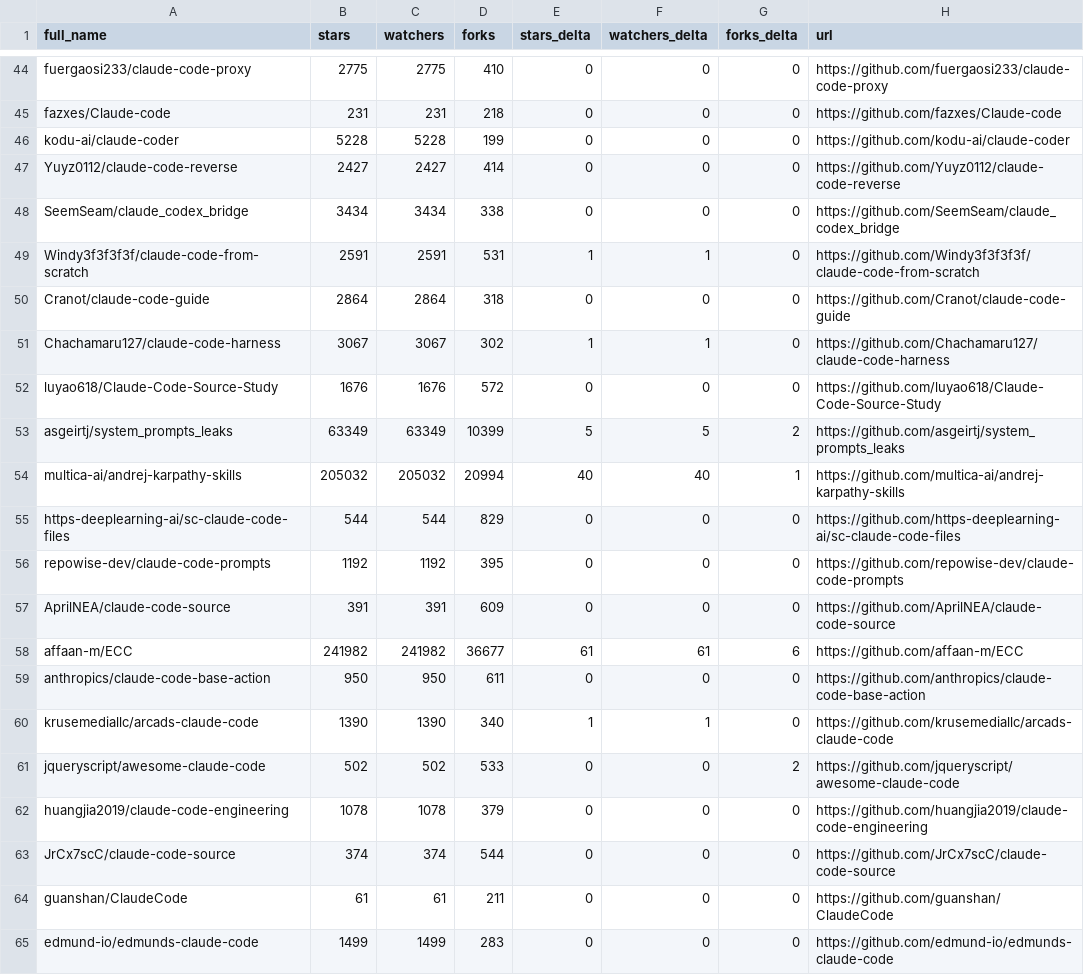
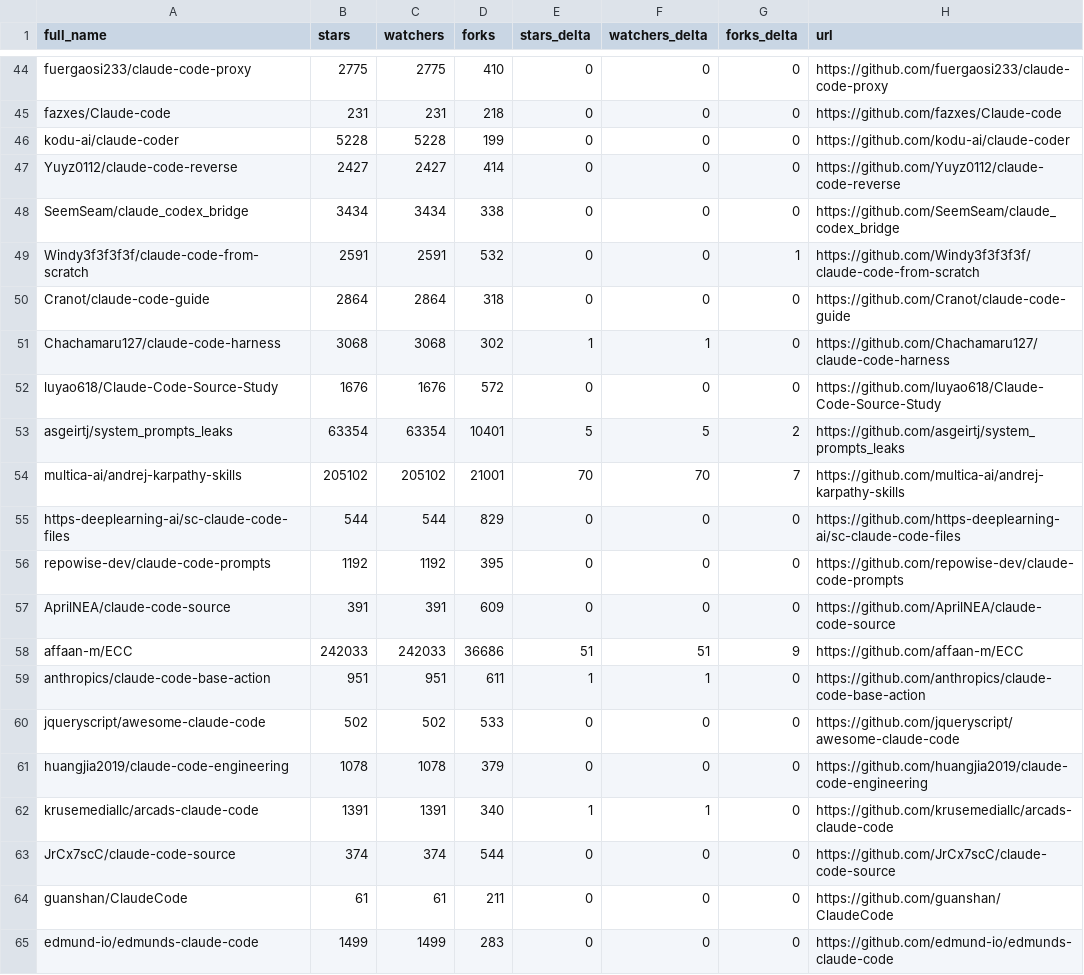
Before and after one commit to teodororo/awesome-claude-code, a CSV file: data/repo-ticker.csv, drawn as a sheet; only a part is shown, gaps mark what is left out; the diff covers the shown part only.

```diff
--- a/data/repo-ticker.csv
+++ b/data/repo-ticker.csv
@@ -48,8 +48,8 @@ Yuyz0112/claude-code-reverse,2427,2427,414,0,0,0,https://github.com/Yuyz0112/cla
 SeemSeam/claude_codex_bridge,3434,3434,338,0,0,0,https://github.com/SeemSeam/claude_codex_bridge
-Windy3f3f3f3f/claude-code-from-scratch,2591,2591,531,1,1,0,https://github.com/Windy3f3f3f3f/claude-code-from-scratch
+Windy3f3f3f3f/claude-code-from-scratch,2591,2591,532,0,0,1,https://github.com/Windy3f3f3f3f/claude-code-from-scratch
 Cranot/claude-code-guide,2864,2864,318,0,0,0,https://github.com/Cranot/claude-code-guide
-Chachamaru127/claude-code-harness,3067,3067,302,1,1,0,https://github.com/Chachamaru127/claude-code-harness
+Chachamaru127/claude-code-harness,3068,3068,302,1,1,0,https://github.com/Chachamaru127/claude-code-harness
 luyao618/Claude-Code-Source-Study,1676,1676,572,0,0,0,https://github.com/luyao618/Claude-Code-Source-Study
-asgeirtj/system_prompts_leaks,63349,63349,10399,5,5,2,https://github.com/asgeirtj/system_prompts_leaks
-multica-ai/andrej-karpathy-skills,205032,205032,20994,40,40,1,https://github.com/multica-ai/andrej-karpathy-skills
+asgeirtj/system_prompts_leaks,63354,63354,10401,5,5,2,https://github.com/asgeirtj/system_prompts_leaks
+multica-ai/andrej-karpathy-skills,205102,205102,21001,70,70,7,https://github.com/multica-ai/andrej-karpathy-skills
 https-deeplearning-ai/sc-claude-code-files,544,544,829,0,0,0,https://github.com/https-deeplearning-ai/sc-claude-code-files
@@ -57,7 +57,7 @@ repowise-dev/claude-code-prompts,1192,1192,395,0,0,0,https://github.com/repowise
 AprilNEA/claude-code-source,391,391,609,0,0,0,https://github.com/AprilNEA/claude-code-source
-affaan-m/ECC,241982,241982,36677,61,61,6,https://github.com/affaan-m/ECC
-anthropics/claude-code-base-action,950,950,611,0,0,0,https://github.com/anthropics/claude-code-base-action
-krusemediallc/arcads-claude-code,1390,1390,340,1,1,0,https://github.com/krusemediallc/arcads-claude-code
-jqueryscript/awesome-claude-code,502,502,533,0,0,2,https://github.com/jqueryscript/awesome-claude-code
+affaan-m/ECC,242033,242033,36686,51,51,9,https://github.com/affaan-m/ECC
+anthropics/claude-code-base-action,951,951,611,1,1,0,https://github.com/anthropics/claude-code-base-action
+jqueryscript/awesome-claude-code,502,502,533,0,0,0,https://github.com/jqueryscript/awesome-claude-code
 huangjia2019/claude-code-engineering,1078,1078,379,0,0,0,https://github.com/huangjia2019/claude-code-engineering
+krusemediallc/arcads-claude-code,1391,1391,340,1,1,0,https://github.com/krusemediallc/arcads-claude-code
 JrCx7scC/claude-code-source,374,374,544,0,0,0,https://github.com/JrCx7scC/claude-code-source
```
Also changed, not shown: 3 added rows, 3 removed rows, 2 moved rows and 103 edited cells elsewhere in this file, 4 other files.
